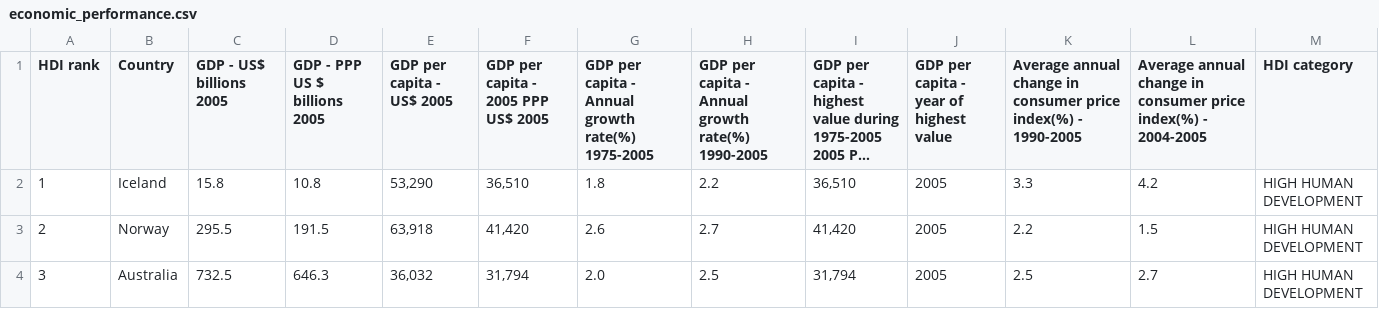
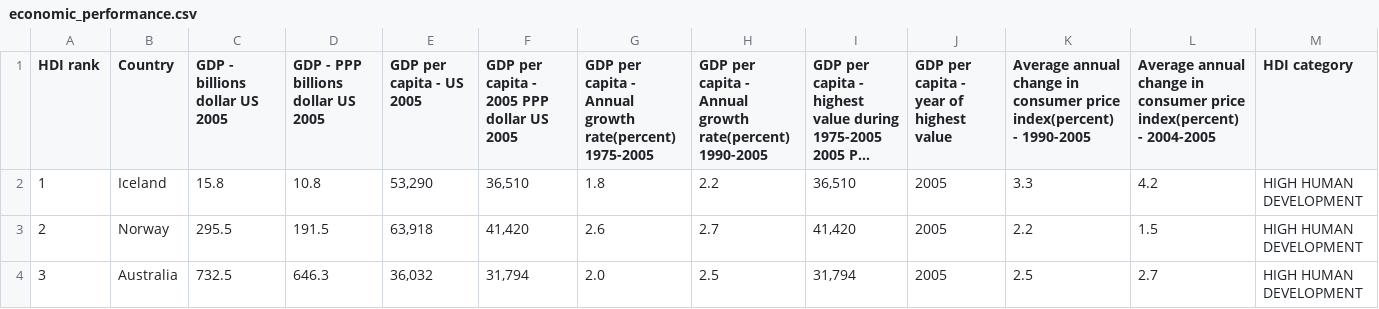
Before and after one commit to angefarrel/data-wr, a CSV file: economic_performance.csv, drawn as a sheet; only a part is shown; long unchanged cells end in …; the diff names each change by its address in the sheet, - before the commit and + after, or states it on an @@ line.

Commit message:
changement

```diff
--- a/economic_performance.csv
+++ b/economic_performance.csv
-C1: GDP - US$ billions 2005
+C1: GDP - billions dollar US 2005
-D1: GDP - PPP US $ billions 2005
+D1: GDP - PPP billions dollar US 2005
-E1: GDP per capita - US$ 2005
+E1: GDP per capita - US 2005
-F1: GDP per capita - 2005 PPP US$ 2005
+F1: GDP per capita - 2005 PPP dollar US 2005
-G1: …Annual growth rate(%) 1975-2005
+G1: …Annual growth rate(percent) 1975-2005
-H1: …Annual growth rate(%) 1990-2005
+H1: …Annual growth rate(percent) 1990-2005
-K1: …consumer price index(%) - 1990-2005
+K1: …consumer price index(percent) - 1990-2005
-L1: …consumer price index(%) - 2004-2005
+L1: …consumer price index(percent) - 2004-2005
```
Also changed, not shown: 1 other file.
